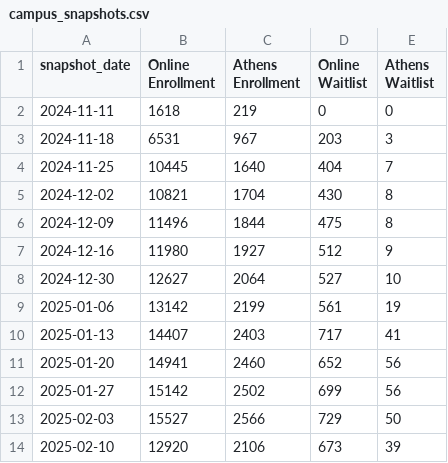
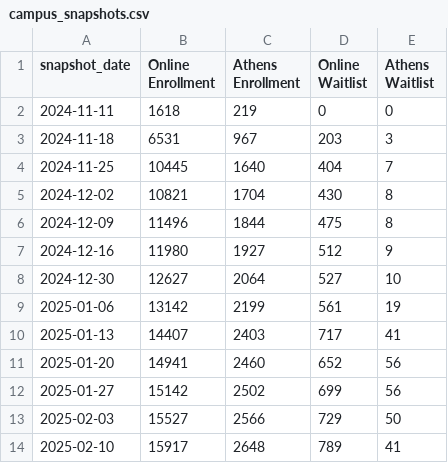
Before and after one commit to uga-ool/sumcodat, a CSV file: campus_snapshots.csv, drawn as a sheet.

```diff
--- a/campus_snapshots.csv
+++ b/campus_snapshots.csv
@@ -13,2 +13,2 @@ snapshot_date,Online Enrollment,Athens Enrollment,Online Waitlist,Athens Waitlis
 2025-02-03,15527,2566,729,50
-2025-02-10,12920,2106,673,39
+2025-02-10,15917,2648,789,41
```
Also changed, not shown: college_snapshots.csv, current_athens_by_course.csv, 1 other file.
